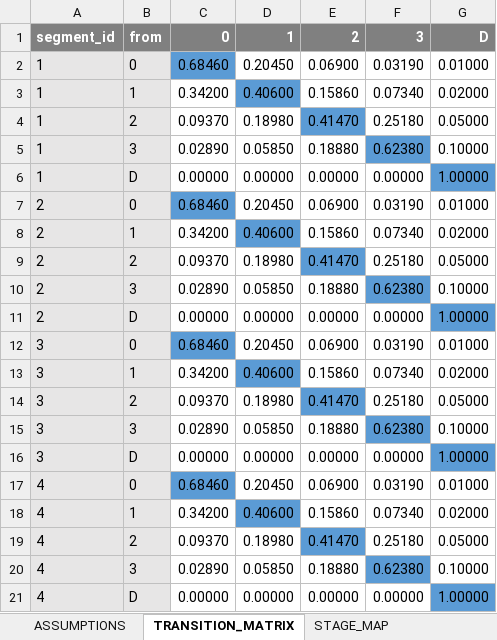
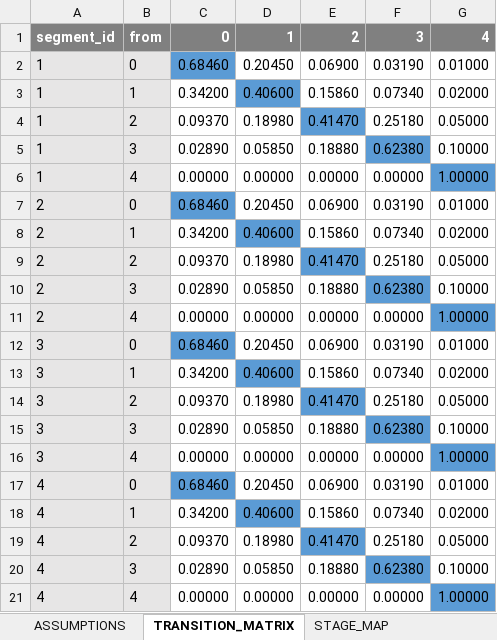
Before and after one commit to gbisschoff/Z-model, an Excel workbook: data/ASSUMPTIONS.xlsx, sheet TRANSITION_MATRIX, drawn as a sheet; values as stored, in another font and other column widths than the file's, no borders; the diff names each change by its address in the sheet, - before the commit and + after, or states it on an @@ line.

```diff
--- a/data/ASSUMPTIONS.xlsx (sheet TRANSITION_MATRIX)
+++ b/data/ASSUMPTIONS.xlsx (sheet TRANSITION_MATRIX)
-G1: D
+G1: 4
-B6: D
+B6: 4
-B11: D
+B11: 4
-B16: D
+B16: 4
-B21: D
+B21: 4
```
Also changed, not shown: sheet ASSUMPTIONS, sheet STAGE_MAP, data/MONTE_CARLO_ASSUMPTIONS.xlsx, 15 other files.
